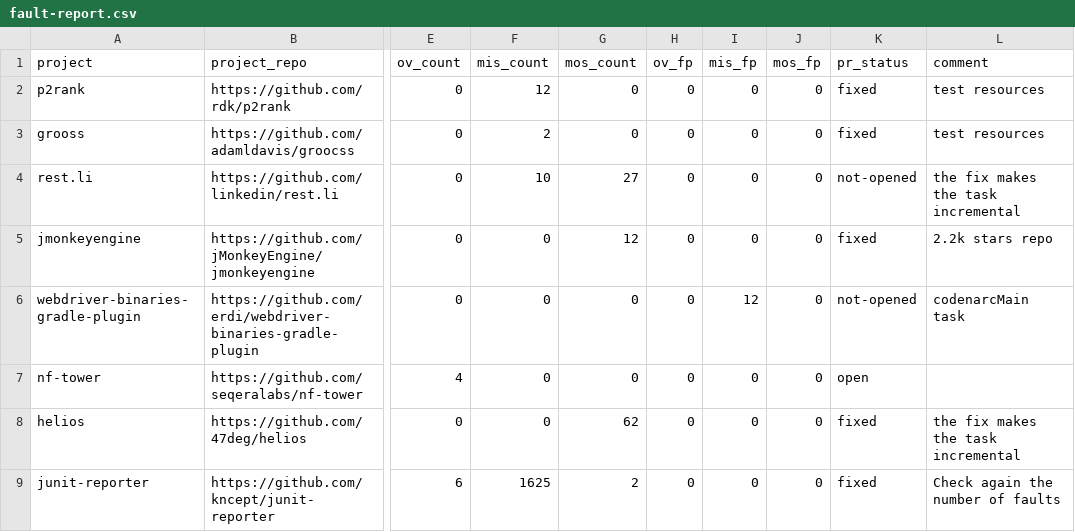
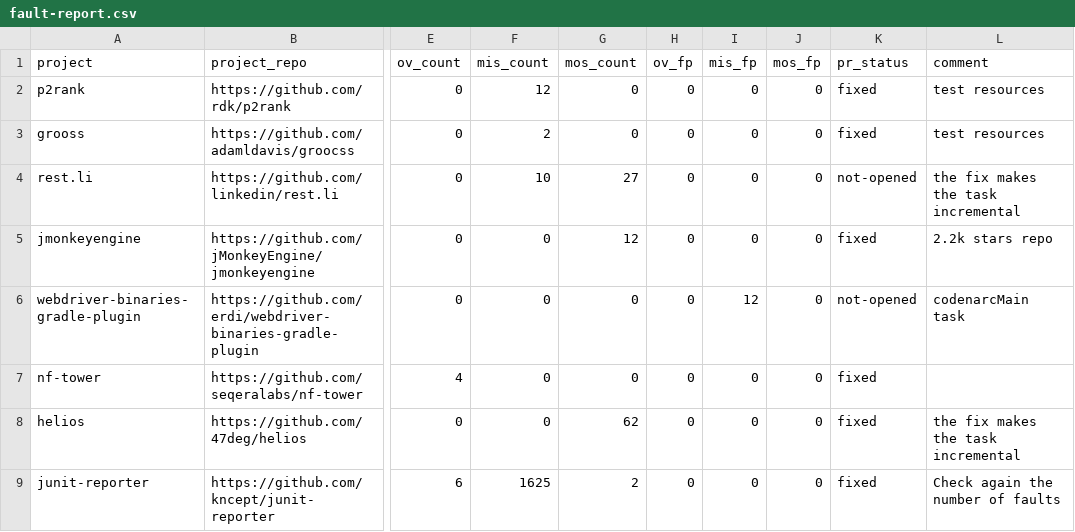
Before and after one commit to theosotr/fsracer, a CSV file: builds/fault-report.csv, drawn as a sheet; only a part is shown, gaps mark what is left out; the diff names each change by its address in the sheet, - before the commit and + after, or states it on an @@ line.

Commit message:
Add accepted fix

```diff
--- a/builds/fault-report.csv
+++ b/builds/fault-report.csv
-K7 (pr_status): open
+K7 (pr_status): fixed
```
